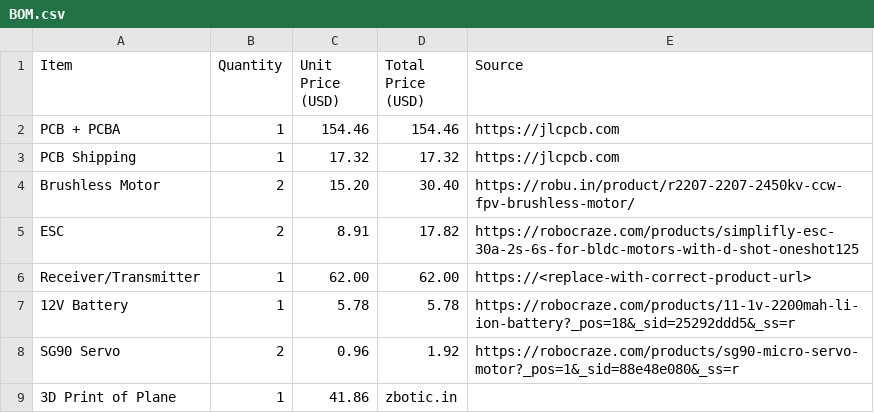
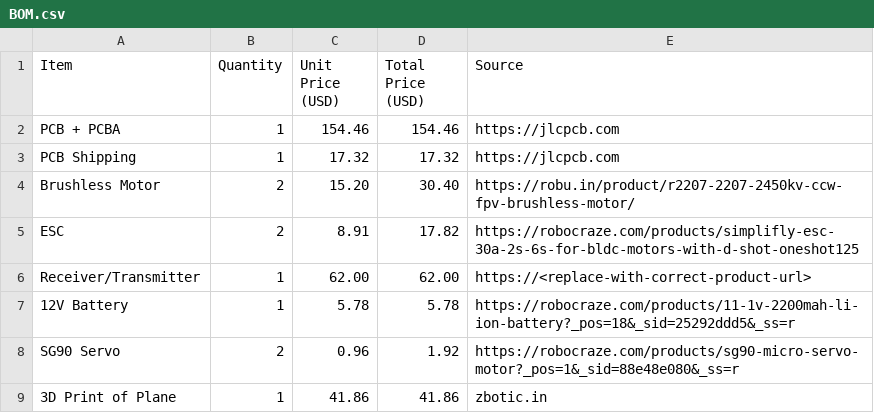
Before and after one commit to shourya2007mittal-hub/AURA, a CSV file: BOM.csv, drawn as a sheet.

Commit message:
Update BOM.csv

```diff
--- a/BOM.csv
+++ b/BOM.csv
@@ -8,2 +8,2 @@ Receiver/Transmitter,1,62.00,62.00,https://<replace-with-correct-product-url>
 SG90 Servo,2,0.96,1.92,https://robocraze.com/products/sg90-micro-servo-motor?_pos=1&_sid=88e48e080&_ss=r
-3D Print of Plane , 1 , 41.86 , zbotic.in
+3D Print of Plane , 1 , 41.86 , 41.86 , zbotic.in
```
